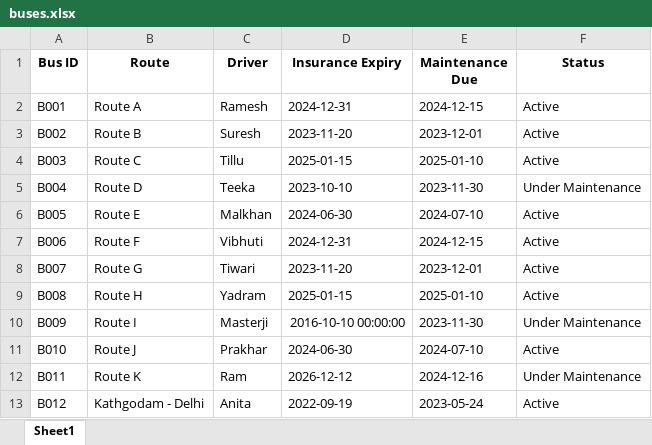
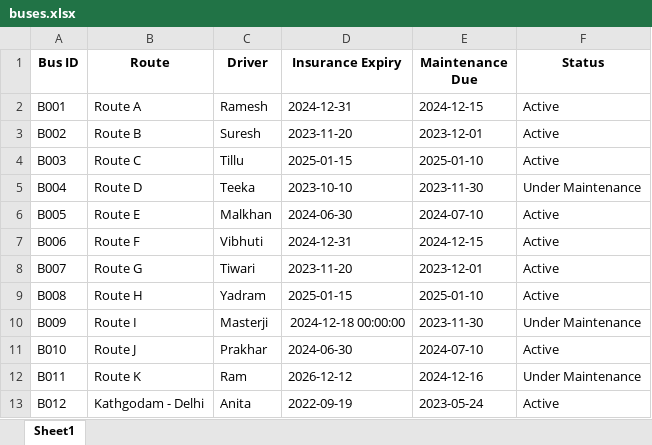
Before and after one commit to prakhargarjola/Bus_Management, an Excel workbook: buses.xlsx, sheet Sheet1, drawn as a sheet; values as stored, in another font and other column widths than the file's, no borders; the diff names each change by its address in the sheet, - before the commit and + after, or states it on an @@ line.

Commit message:
change in excel

```diff
--- a/buses.xlsx (sheet Sheet1)
+++ b/buses.xlsx (sheet Sheet1)
-D10 (Insurance Expiry): 2016-10-10 00:00:00
+D10 (Insurance Expiry): 2024-12-18 00:00:00
```
